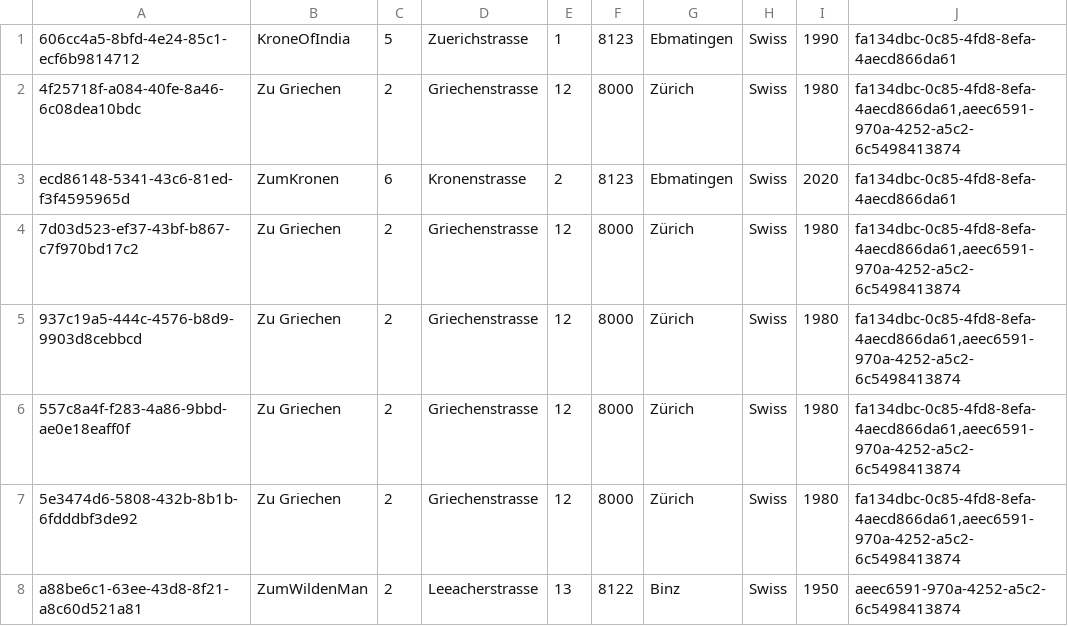
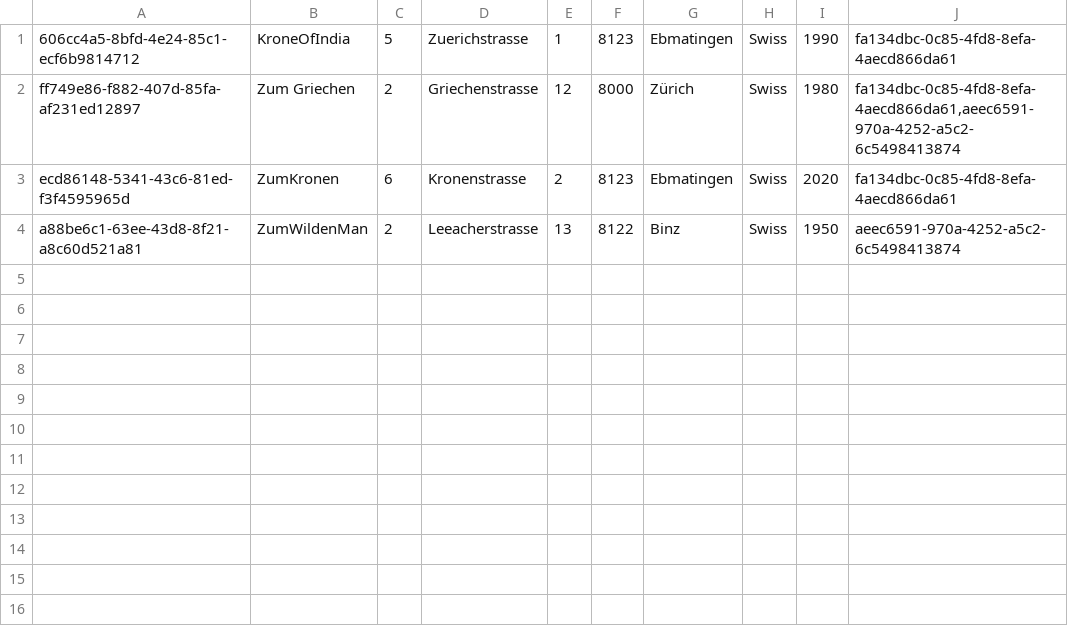
Before and after one commit to Gollum8123/Hotel_Projekt, a CSV file: testing/Copie/hotel.csv, drawn as a sheet.

```diff
--- a/testing/Copie/hotel.csv
+++ b/testing/Copie/hotel.csv
@@ -1,8 +1,4 @@
 606cc4a5-8bfd-4e24-85c1-ecf6b9814712;KroneOfIndia;5;Zuerichstrasse;1;8123;Ebmatingen;Swiss;1990;fa134dbc-0c85-4fd8-8efa-4aecd866da61
-4f25718f-a084-40fe-8a46-6c08dea10bdc;Zu Griechen;2;Griechenstrasse;12;8000;Zürich;Swiss;1980;fa134dbc-0c85-4fd8-8efa-4aecd866da61,aeec6591-970a-4252-a5c2-6c5498413874
+ff749e86-f882-407d-85fa-af231ed12897;Zum Griechen;2;Griechenstrasse;12;8000;Zürich;Swiss;1980;fa134dbc-0c85-4fd8-8efa-4aecd866da61,aeec6591-970a-4252-a5c2-6c5498413874
 ecd86148-5341-43c6-81ed-f3f4595965d;ZumKronen;6;Kronenstrasse;2;8123;Ebmatingen;Swiss;2020;fa134dbc-0c85-4fd8-8efa-4aecd866da61
-7d03d523-ef37-43bf-b867-c7f970bd17c2;Zu Griechen;2;Griechenstrasse;12;8000;Zürich;Swiss;1980;fa134dbc-0c85-4fd8-8efa-4aecd866da61,aeec6591-970a-4252-a5c2-6c5498413874
-937c19a5-444c-4576-b8d9-9903d8cebbcd;Zu Griechen;2;Griechenstrasse;12;8000;Zürich;Swiss;1980;fa134dbc-0c85-4fd8-8efa-4aecd866da61,aeec6591-970a-4252-a5c2-6c5498413874
-557c8a4f-f283-4a86-9bbd-ae0e18eaff0f;Zu Griechen;2;Griechenstrasse;12;8000;Zürich;Swiss;1980;fa134dbc-0c85-4fd8-8efa-4aecd866da61,aeec6591-970a-4252-a5c2-6c5498413874
-5e3474d6-5808-432b-8b1b-6fdddbf3de92;Zu Griechen;2;Griechenstrasse;12;8000;Zürich;Swiss;1980;fa134dbc-0c85-4fd8-8efa-4aecd866da61,aeec6591-970a-4252-a5c2-6c5498413874
 a88be6c1-63ee-43d8-8f21-a8c60d521a81;ZumWildenMan;2;Leeacherstrasse;13;8122;Binz;Swiss;1950;aeec6591-970a-4252-a5c2-6c5498413874
```
Also changed, not shown: testing/hotel.csv, 8 other files.
